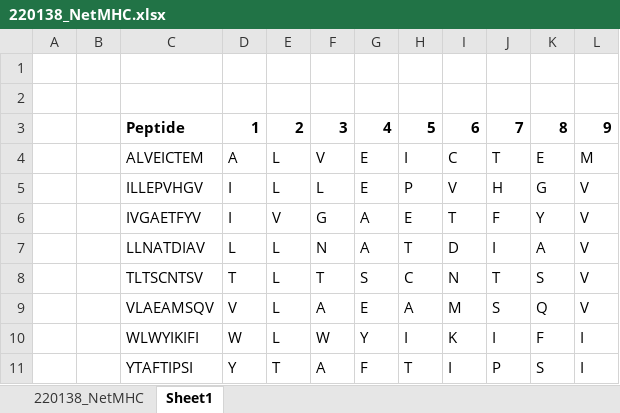
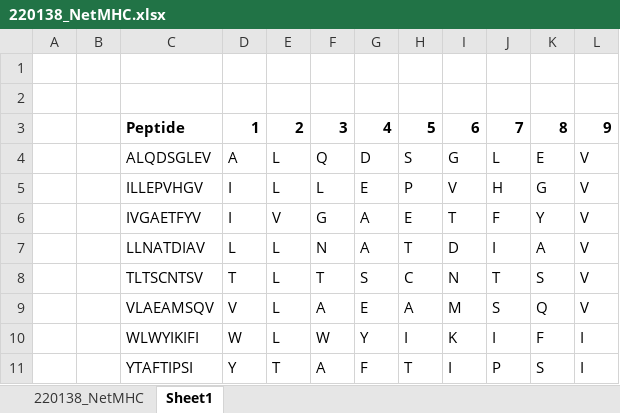
Before and after one commit to ygrepo/Immunoengineering, an Excel workbook: Module13/Assignment/220138_NetMHC.xlsx, sheet Sheet1, drawn as a sheet; only a part is shown; values as stored, in another font and other column widths than the file's, no borders; conditional formats not drawn; removed rows and columns are numbered as before the commit, all else as after; the diff names each change by its address in the sheet, - before the commit and + after, or states it on an @@ line.

```diff
--- a/Module13/Assignment/220138_NetMHC.xlsx (sheet Sheet1)
+++ b/Module13/Assignment/220138_NetMHC.xlsx (sheet Sheet1)
-row 4:  |  | ALVEICTEM | A | L | V | E | I | C | T | E | M
+row 4:  |  | ALQDSGLEV | A | L | Q | D | S | G | L | E | V
```
Also changed, not shown: 17 other files.
